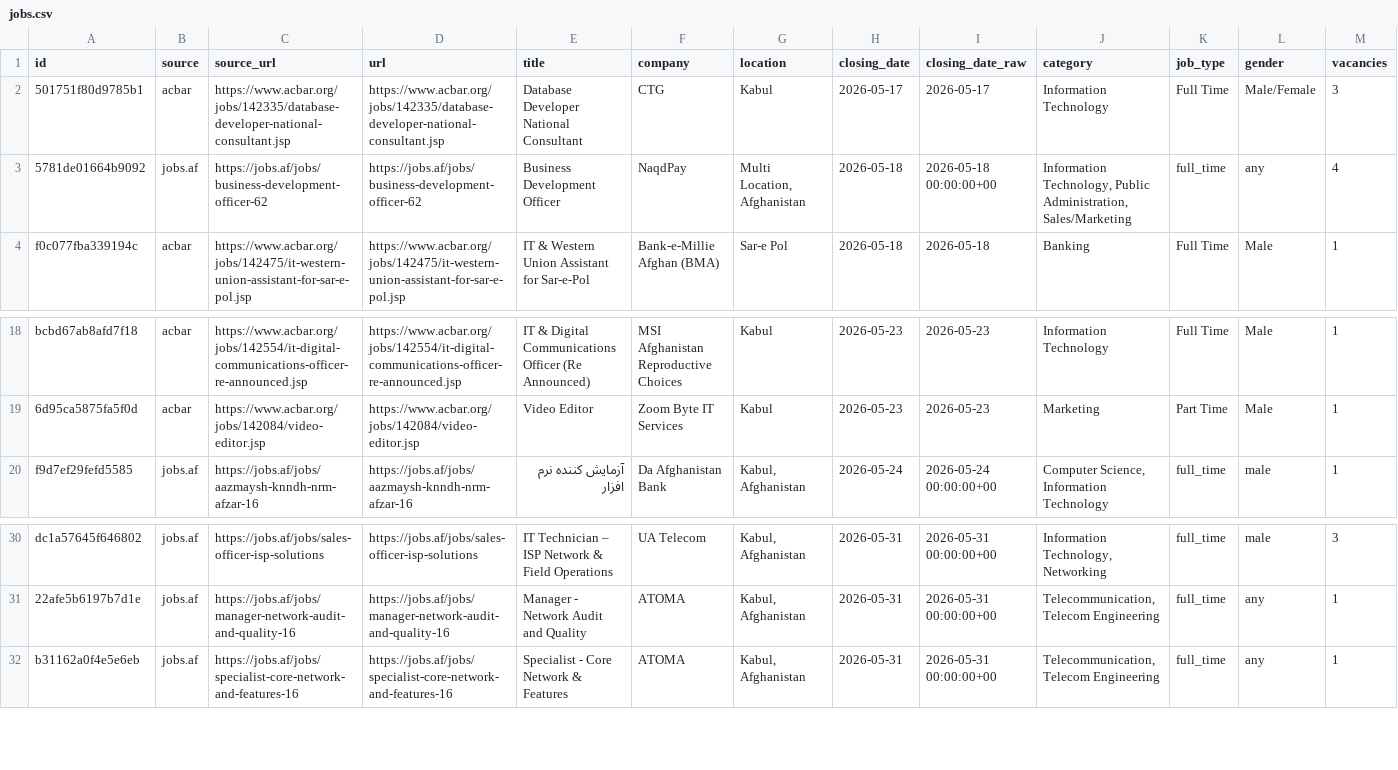
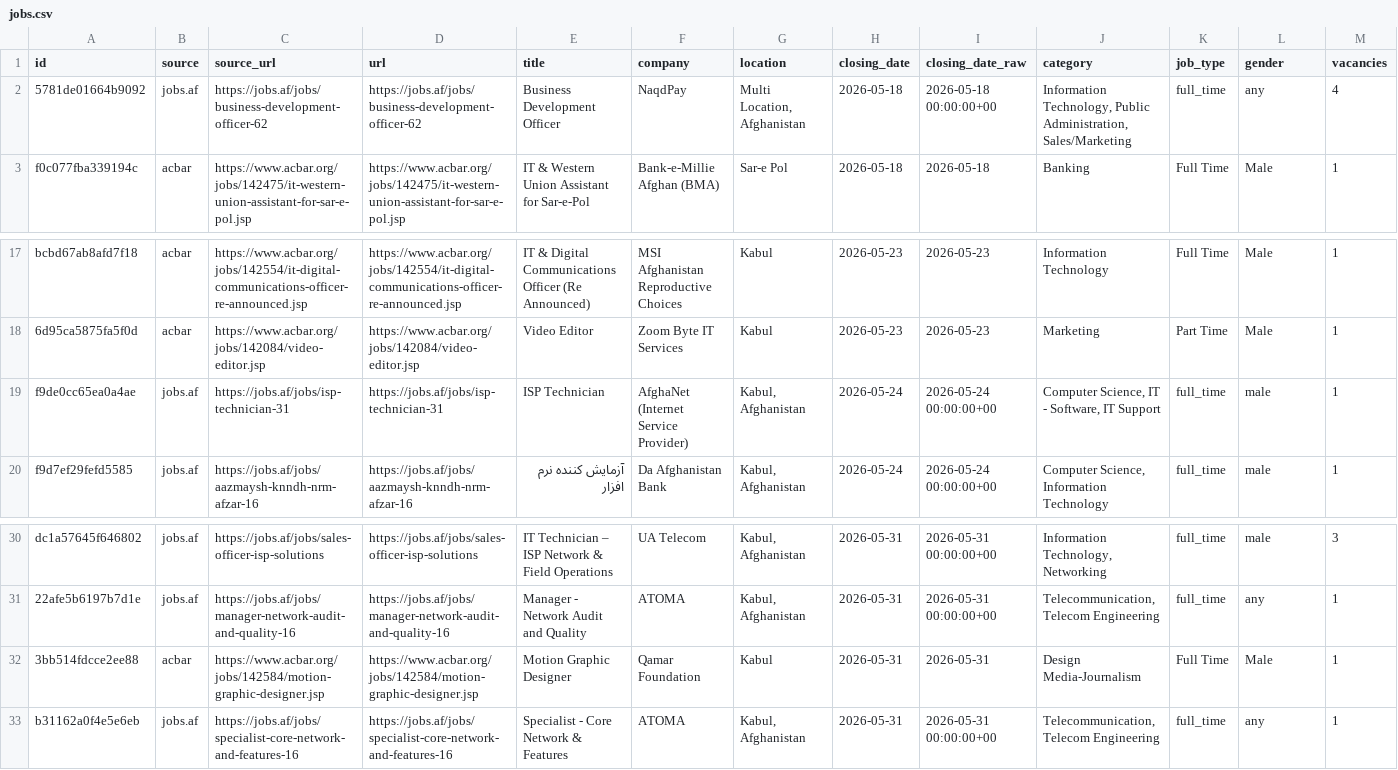
Before and after one commit to nasirkhansayyad132/jobsaf-tracker, a CSV file: data/jobs.csv, drawn as a sheet; only a part is shown, gaps mark what is left out; removed rows and columns are numbered as before the commit, all else as after; rows hold the shown columns only; the diff names each change by its address in the sheet, - before the commit and + after, or states it on an @@ line.

```diff
--- a/data/jobs.csv
+++ b/data/jobs.csv
-row 2: 501751f80d9785b1 | acbar | https://www.acbar.org/jobs/142335/database-developer-national-consultant.jsp | https://www.acbar.org/jobs/142335/database-developer-national-consultant.jsp | Database Developer National Consultant | CTG | Kabul | 2026-05-17 | 2026-05-17 | Information Technology | Full Time | Male/Female | 3
+row 19: f9de0cc65ea0a4ae | jobs.af | https://jobs.af/jobs/isp-technician-31 | https://jobs.af/jobs/isp-technician-31 | ISP Technician | AfghaNet (Internet Service Provider) | Kabul, Afghanistan | 2026-05-24 | 2026-05-24 00:00:00+00 | Computer Science, IT - Software, IT Support | full_time | male | 1
+row 32: 3bb514fdcce2ee88 | acbar | https://www.acbar.org/jobs/142584/motion-graphic-designer.jsp | https://www.acbar.org/jobs/142584/motion-graphic-designer.jsp | Motion Graphic Designer | Qamar Foundation | Kabul | 2026-05-31 | 2026-05-31 | Design Media-Journalism | Full Time | Male | 1
```
Also changed, not shown: 2 other files.
